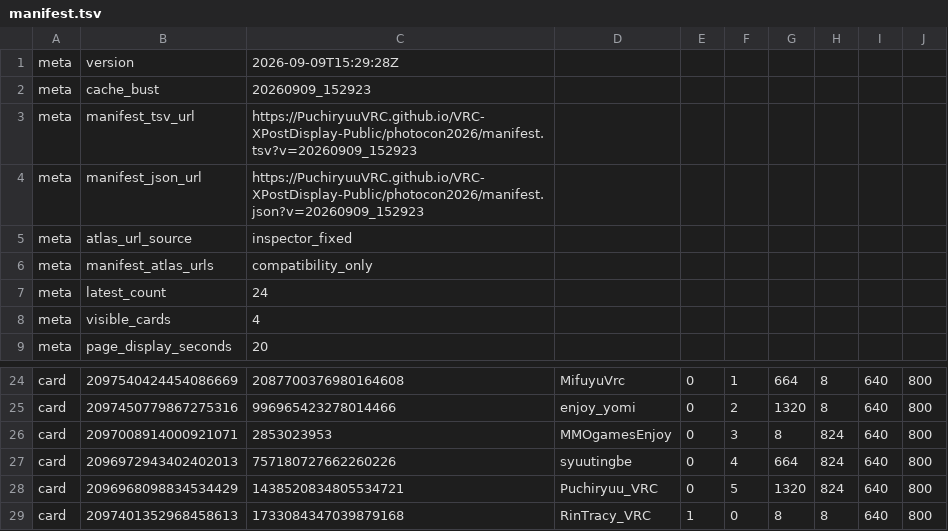
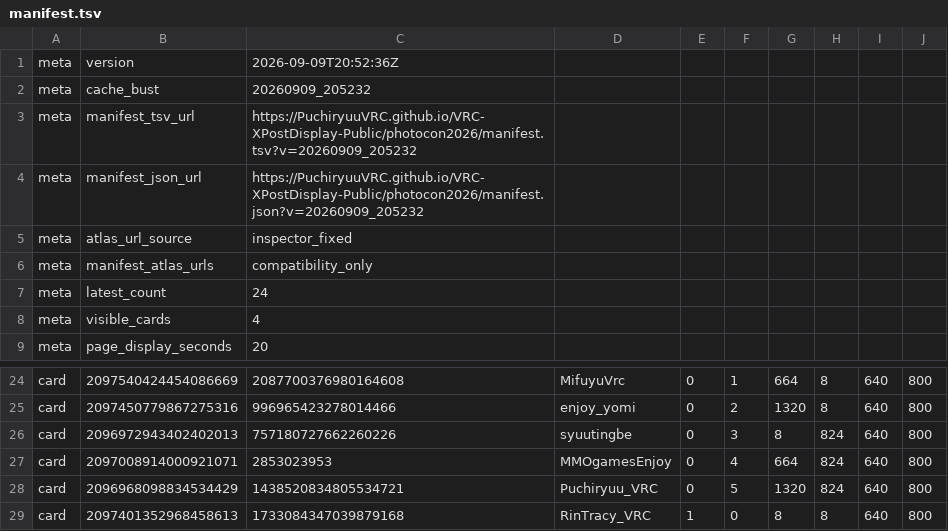
Before and after one commit to PuchiryuuVRC/VRC-XPostDisplay-Public, a TSV file: photocon2026/manifest.tsv, drawn as a sheet; only a part is shown, gaps mark what is left out.

```diff
--- a/photocon2026/manifest.tsv
+++ b/photocon2026/manifest.tsv
@@ -1,5 +1,5 @@
-meta	version	2026-09-09T15:29:28Z
-meta	cache_bust	20260909_152923
-meta	manifest_tsv_url	https://PuchiryuuVRC.github.io/VRC-XPostDisplay-Public/photocon2026/manifest.tsv?v=20260909_152923
-meta	manifest_json_url	https://PuchiryuuVRC.github.io/VRC-XPostDisplay-Public/photocon2026/manifest.json?v=20260909_152923
+meta	version	2026-09-09T20:52:36Z
+meta	cache_bust	20260909_205232
+meta	manifest_tsv_url	https://PuchiryuuVRC.github.io/VRC-XPostDisplay-Public/photocon2026/manifest.tsv?v=20260909_205232
+meta	manifest_json_url	https://PuchiryuuVRC.github.io/VRC-XPostDisplay-Public/photocon2026/manifest.json?v=20260909_205232
 meta	atlas_url_source	inspector_fixed
@@ -25,4 +25,4 @@ card	2097540424454086669	2087700376980164608	MifuyuVrc	0	1	664	8	640	800
 card	2097450779867275316	996965423278014466	enjoy_yomi	0	2	1320	8	640	800
-card	2097008914000921071	2853023953	MMOgamesEnjoy	0	3	8	824	640	800
-card	2096972943402402013	757180727662260226	syuutingbe	0	4	664	824	640	800
+card	2096972943402402013	757180727662260226	syuutingbe	0	3	8	824	640	800
+card	2097008914000921071	2853023953	MMOgamesEnjoy	0	4	664	824	640	800
 card	2096968098834534429	1438520834805534721	Puchiryuu_VRC	0	5	1320	824	640	800
```
Also changed, not shown: manifest.tsv, 5 other files.
